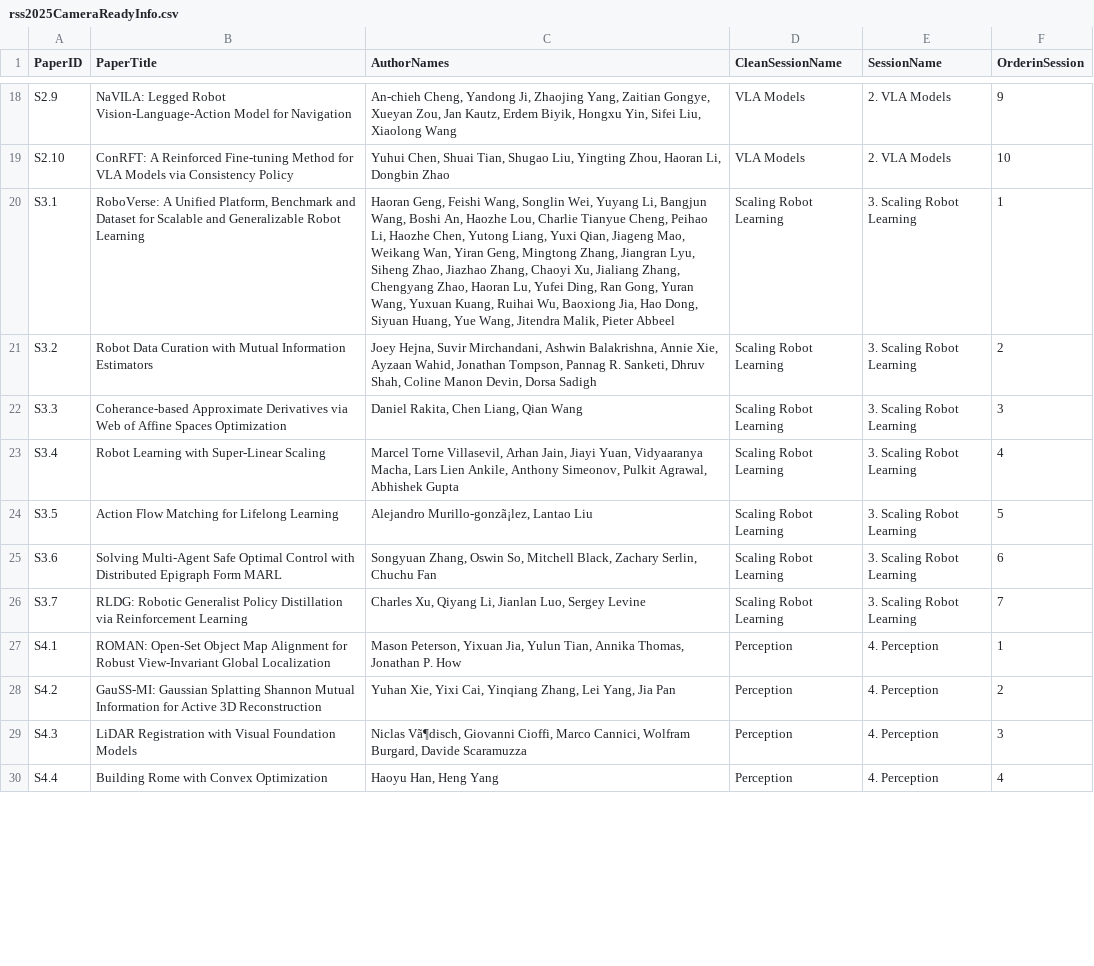
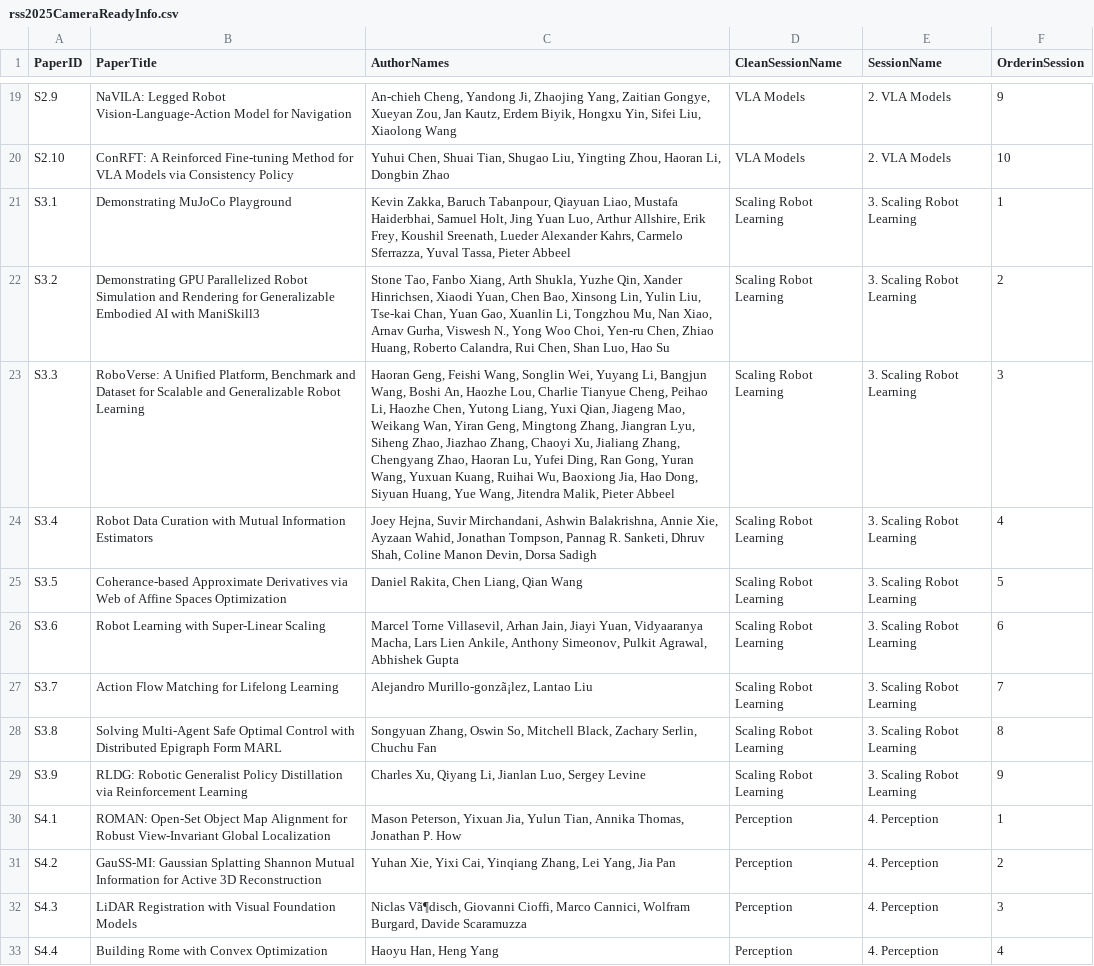
Before and after one commit to rss2025/rss2025.github.io, a CSV file: _data/rss2025CameraReadyInfo.csv, drawn as a sheet; only a part is shown, gaps mark what is left out; addresses are those after the commit; the diff covers the shown part only; the diff names each change by its address in the sheet, - before the commit and + after, or states it on an @@ line.

Commit message:
block links, sidebar order, add demos to papers, colors for events

```diff
--- a/_data/rss2025CameraReadyInfo.csv
+++ b/_data/rss2025CameraReadyInfo.csv
-B21 (PaperTitle): RoboVerse: A Unified Platform, Benchmark and Dataset for Scalable and Generalizable Robot Learning
+B21 (PaperTitle): Demonstrating MuJoCo Playground
-C21 (AuthorNames): Haoran Geng, Feishi Wang, Songlin Wei, Yuyang Li, Bangjun Wang, Boshi An, Haozhe Lou, Charlie Tianyue Cheng, Peihao Li, Haozhe Chen, Yutong Liang, Yuxi Qian, Jiageng Mao, Weikang Wan, Yiran Geng, Mingtong Zhang, Jiangran Lyu, Siheng Zhao, Jiazhao Zhang, Chaoyi Xu, Jialiang Zhang, Chengyang Zhao, Haoran Lu, Yufei Ding, Ran Gong, Yuran Wang, Yuxuan Kuang, Ruihai Wu, Baoxiong Jia, Hao Dong, Siyuan Huang, Yue Wang, Jitendra Malik, Pieter Abbeel
+C21 (AuthorNames): Kevin Zakka, Baruch Tabanpour, Qiayuan Liao, Mustafa Haiderbhai, Samuel Holt, Jing Yuan Luo, Arthur Allshire, Erik Frey, Koushil Sreenath, Lueder Alexander Kahrs, Carmelo Sferrazza, Yuval Tassa, Pieter Abbeel
-B22 (PaperTitle): Robot Data Curation with Mutual Information Estimators
+B22 (PaperTitle): Demonstrating GPU Parallelized Robot Simulation and Rendering for Generalizable Embodied AI with ManiSkill3
-C22 (AuthorNames): Joey Hejna, Suvir Mirchandani, Ashwin Balakrishna, Annie Xie, Ayzaan Wahid, Jonathan Tompson, Pannag R. Sanketi, Dhruv Shah, Coline Manon Devin, Dorsa Sadigh
+C22 (AuthorNames): Stone Tao, Fanbo Xiang, Arth Shukla, Yuzhe Qin, Xander Hinrichsen, Xiaodi Yuan, Chen Bao, Xinsong Lin, Yulin Liu, Tse-kai Chan, Yuan Gao, Xuanlin Li, Tongzhou Mu, Nan Xiao, Arnav Gurha, Viswesh N., Yong Woo Choi, Yen-ru Chen, Zhiao Huang, Roberto Calandra, Rui Chen, Shan Luo, Hao Su
-B23 (PaperTitle): Coherance-based Approximate Derivatives via Web of Affine Spaces Optimization
+B23 (PaperTitle): RoboVerse: A Unified Platform, Benchmark and Dataset for Scalable and Generalizable Robot Learning
-C23 (AuthorNames): Daniel Rakita, Chen Liang, Qian Wang
+C23 (AuthorNames): Haoran Geng, Feishi Wang, Songlin Wei, Yuyang Li, Bangjun Wang, Boshi An, Haozhe Lou, Charlie Tianyue Cheng, Peihao Li, Haozhe Chen, Yutong Liang, Yuxi Qian, Jiageng Mao, Weikang Wan, Yiran Geng, Mingtong Zhang, Jiangran Lyu, Siheng Zhao, Jiazhao Zhang, Chaoyi Xu, Jialiang Zhang, Chengyang Zhao, Haoran Lu, Yufei Ding, Ran Gong, Yuran Wang, Yuxuan Kuang, Ruihai Wu, Baoxiong Jia, Hao Dong, Siyuan Huang, Yue Wang, Jitendra Malik, Pieter Abbeel
-B24 (PaperTitle): Robot Learning with Super-Linear Scaling
+B24 (PaperTitle): Robot Data Curation with Mutual Information Estimators
-C24 (AuthorNames): Marcel Torne Villasevil, Arhan Jain, Jiayi Yuan, Vidyaaranya Macha, Lars Lien Ankile, Anthony Simeonov, Pulkit Agrawal, Abhishek Gupta
+C24 (AuthorNames): Joey Hejna, Suvir Mirchandani, Ashwin Balakrishna, Annie Xie, Ayzaan Wahid, Jonathan Tompson, Pannag R. Sanketi, Dhruv Shah, Coline Manon Devin, Dorsa Sadigh
-B25 (PaperTitle): Action Flow Matching for Lifelong Learning
+B25 (PaperTitle): Coherance-based Approximate Derivatives via Web of Affine Spaces Optimization
-C25 (AuthorNames): Alejandro Murillo-gonzã¡lez, Lantao Liu
+C25 (AuthorNames): Daniel Rakita, Chen Liang, Qian Wang
-B26 (PaperTitle): Solving Multi-Agent Safe Optimal Control with Distributed Epigraph Form MARL
+B26 (PaperTitle): Robot Learning with Super-Linear Scaling
-C26 (AuthorNames): Songyuan Zhang, Oswin So, Mitchell Black, Zachary Serlin, Chuchu Fan
+C26 (AuthorNames): Marcel Torne Villasevil, Arhan Jain, Jiayi Yuan, Vidyaaranya Macha, Lars Lien Ankile, Anthony Simeonov, Pulkit Agrawal, Abhishek Gupta
-B27 (PaperTitle): RLDG: Robotic Generalist Policy Distillation via Reinforcement Learning
+B27 (PaperTitle): Action Flow Matching for Lifelong Learning
-C27 (AuthorNames): Charles Xu, Qiyang Li, Jianlan Luo, Sergey Levine
+C27 (AuthorNames): Alejandro Murillo-gonzã¡lez, Lantao Liu
+row 28: S3.8 | Solving Multi-Agent Safe Optimal Control with Distributed Epigraph Form MARL | Songyuan Zhang, Oswin So, Mitchell Black, Zachary Serlin, Chuchu Fan | Scaling Robot Learning | 3. Scaling Robot Learning | 8
+row 29: S3.9 | RLDG: Robotic Generalist Policy Distillation via Reinforcement Learning | Charles Xu, Qiyang Li, Jianlan Luo, Sergey Levine | Scaling Robot Learning | 3. Scaling Robot Learning | 9
```
Also changed, not shown: 12 added rows and 82 edited cells elsewhere in this file, 4 other files.
